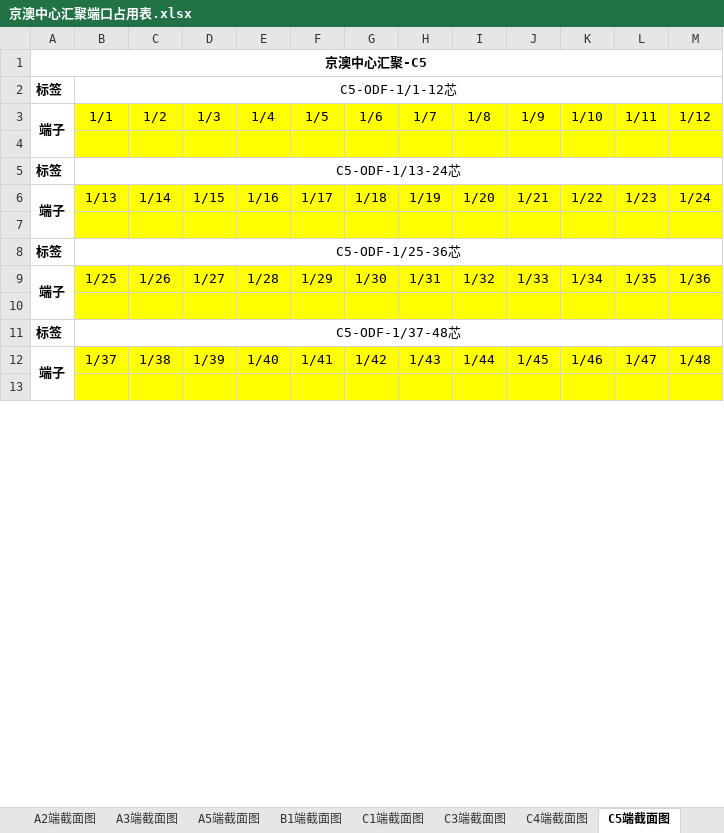
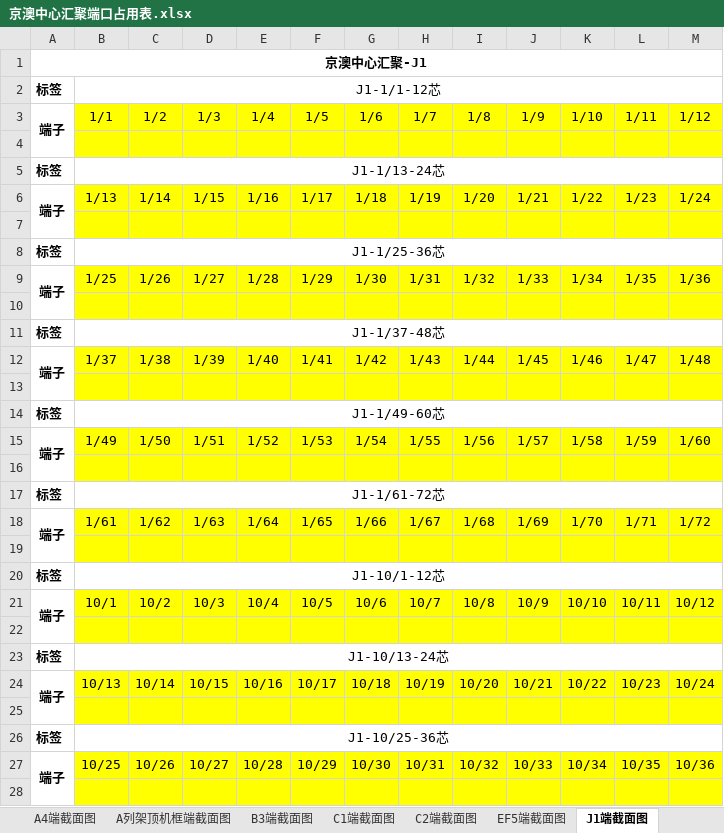
Before and after one commit to Meisterla/script2, an Excel workbook: 京澳中心汇聚端口占用表.xlsx, sheet J1端截面图, drawn as a sheet; only a part is shown; values as stored, in another font and other column widths than the file's, no borders; the diff covers the shown part only; the diff names each change by its address in the sheet, - before the commit and + after, or states it on an @@ line.

```diff
--- a/京澳中心汇聚端口占用表.xlsx (sheet J1端截面图)
+++ b/京澳中心汇聚端口占用表.xlsx (sheet J1端截面图)
-sheet tab: A3端截面图
+sheet tab: A4端截面图
-sheet tab: A5端截面图
+sheet tab: A列架顶机框端截面图
-sheet tab: B1端截面图
+sheet tab: B3端截面图
-sheet tab: C3端截面图
+sheet tab: C2端截面图
-sheet tab: C4端截面图
+sheet tab: EF5端截面图
-sheet tab: C5端截面图
+sheet tab: J1端截面图
-A1: 京澳中心汇聚-C5
+A1: 京澳中心汇聚-J1
-B2: C5-ODF-1/1-12芯
+B2: J1-1/1-12芯
-B5: C5-ODF-1/13-24芯
+B5: J1-1/13-24芯
-B8: C5-ODF-1/25-36芯
+B8: J1-1/25-36芯
-B11: C5-ODF-1/37-48芯
+B11: J1-1/37-48芯
+row 14: 标签 | J1-1/49-60芯
+row 15: 端子 | 1/49 | 1/50 | 1/51 | 1/52 | 1/53 | 1/54 | 1/55 | 1/56 | 1/57 | 1/58 | 1/59 | 1/60
+row 16: (empty)
+row 17: 标签 | J1-1/61-72芯
+row 18: 端子 | 1/61 | 1/62 | 1/63 | 1/64 | 1/65 | 1/66 | 1/67 | 1/68 | 1/69 | 1/70 | 1/71 | 1/72
+row 19: (empty)
+row 20: 标签 | J1-10/1-12芯
+row 21: 端子 | 10/1 | 10/2 | 10/3 | 10/4 | 10/5 | 10/6 | 10/7 | 10/8 | 10/9 | 10/10 | 10/11 | 10/12
+row 22: (empty)
+row 23: 标签 | J1-10/13-24芯
+row 24: 端子 | 10/13 | 10/14 | 10/15 | 10/16 | 10/17 | 10/18 | 10/19 | 10/20 | 10/21 | 10/22 | 10/23 | 10/24
+row 25: (empty)
+row 26: 标签 | J1-10/25-36芯
+row 27: 端子 | 10/25 | 10/26 | 10/27 | 10/28 | 10/29 | 10/30 | 10/31 | 10/32 | 10/33 | 10/34 | 10/35 | 10/36
+row 28: (empty)
```
Also changed, not shown: 117 added rows, 7 edited cells and merged cells elsewhere in this sheet, sheet A2端截面图, sheet J2端截面图, sheet B3端截面图, sheet A1端截面图, sheet A4端截面图, sheet C1端截面图, 4 more sheets, other sheet tabs, seed.xlsx, 1 other file.
